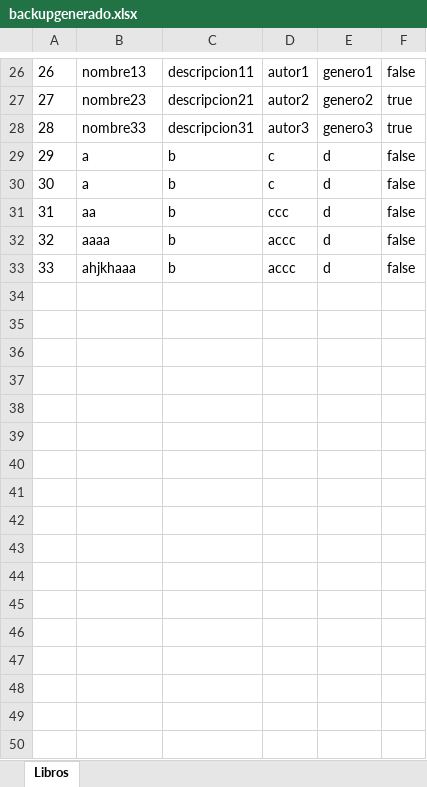
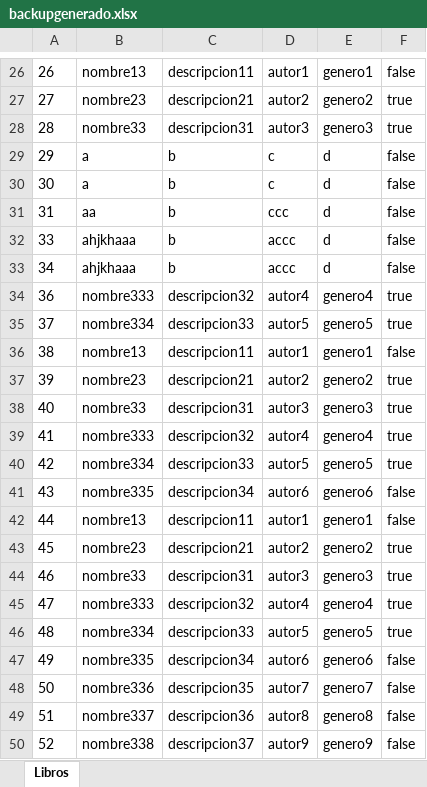
Before and after one commit to anfegagra/biblioteca, an Excel workbook: src/backupgenerado.xlsx, sheet Libros, drawn as a sheet; only a part is shown, gaps mark what is left out; values as stored, in another font and other column widths than the file's, no borders; removed rows and columns are numbered as before the commit, all else as after; the diff names each change by its address in the sheet, - before the commit and + after, or states it on an @@ line.

```diff
--- a/src/backupgenerado.xlsx (sheet Libros)
+++ b/src/backupgenerado.xlsx (sheet Libros)
-row 32: 32 | aaaa | b | accc | d | false
+row 33: 34 | ahjkhaaa | b | accc | d | false
+row 34: 36 | nombre333 | descripcion32 | autor4 | genero4 | true
+row 35: 37 | nombre334 | descripcion33 | autor5 | genero5 | true
+row 36: 38 | nombre13 | descripcion11 | autor1 | genero1 | false
+row 37: 39 | nombre23 | descripcion21 | autor2 | genero2 | true
+row 38: 40 | nombre33 | descripcion31 | autor3 | genero3 | true
+row 39: 41 | nombre333 | descripcion32 | autor4 | genero4 | true
+row 40: 42 | nombre334 | descripcion33 | autor5 | genero5 | true
+row 41: 43 | nombre335 | descripcion34 | autor6 | genero6 | false
+row 42: 44 | nombre13 | descripcion11 | autor1 | genero1 | false
+row 43: 45 | nombre23 | descripcion21 | autor2 | genero2 | true
+row 44: 46 | nombre33 | descripcion31 | autor3 | genero3 | true
+row 45: 47 | nombre333 | descripcion32 | autor4 | genero4 | true
+row 46: 48 | nombre334 | descripcion33 | autor5 | genero5 | true
+row 47: 49 | nombre335 | descripcion34 | autor6 | genero6 | false
+row 48: 50 | nombre336 | descripcion35 | autor7 | genero7 | false
+row 49: 51 | nombre337 | descripcion36 | autor8 | genero8 | false
+row 50: 52 | nombre338 | descripcion37 | autor9 | genero9 | false
```
Also changed, not shown: src/Backup.xlsx, 7 other files.
